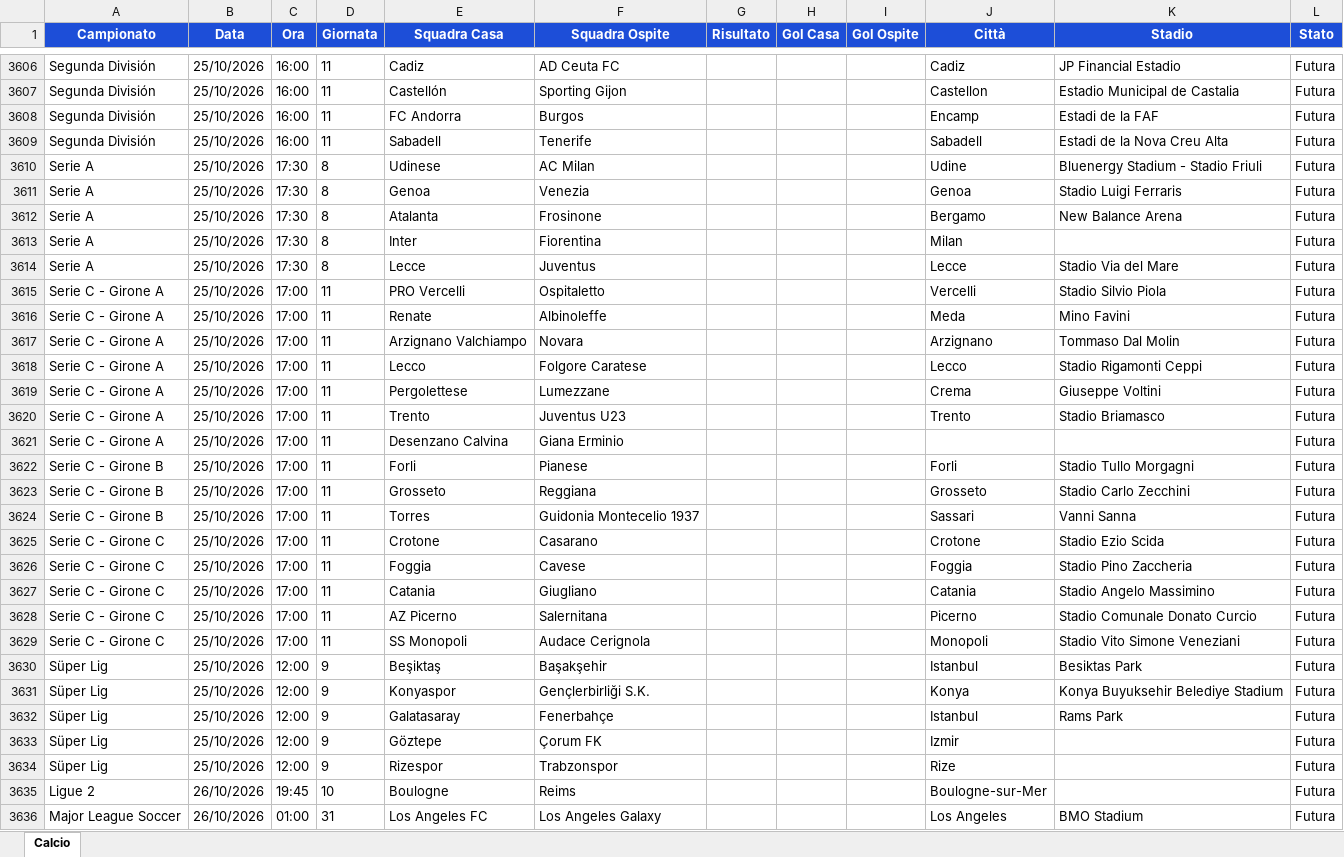
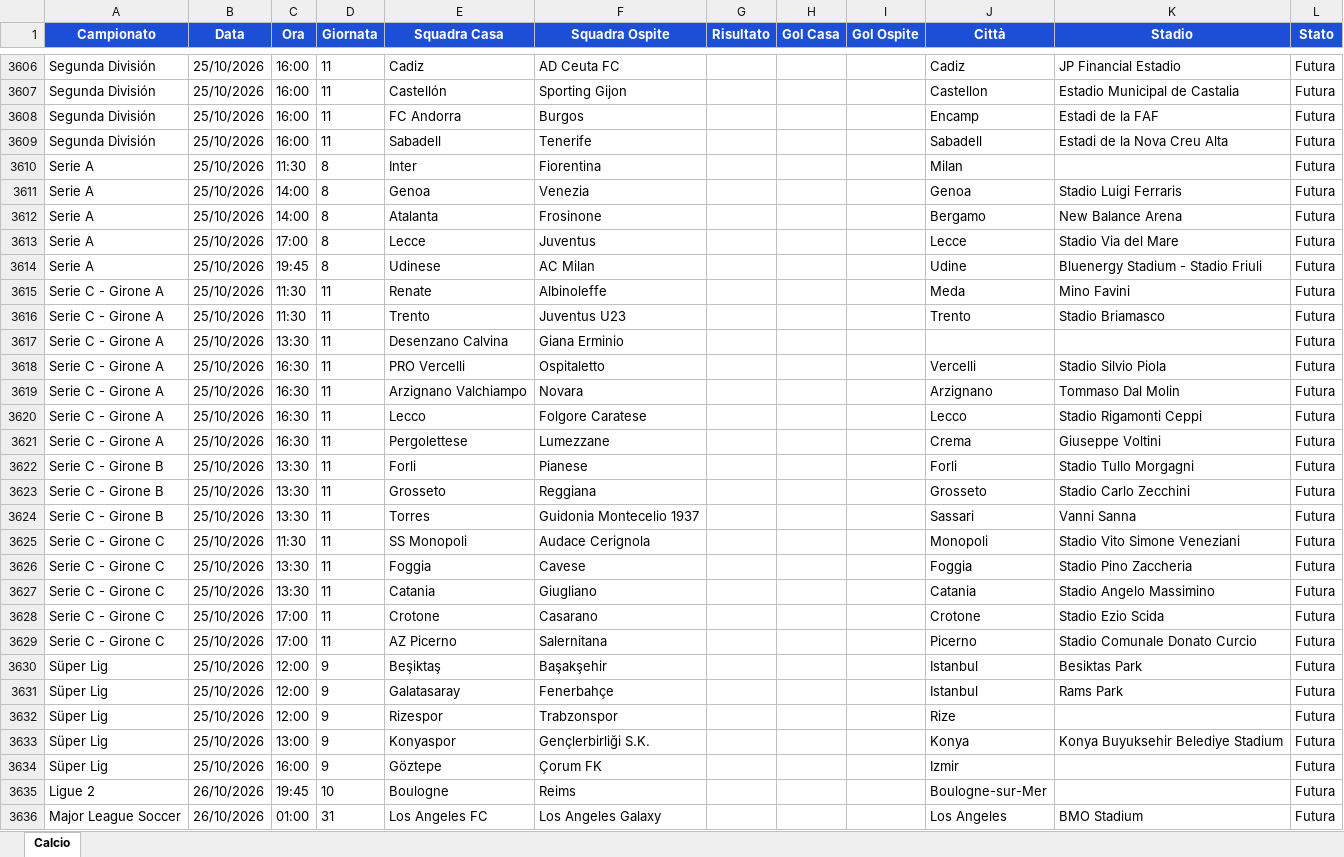
Before and after one commit to Gesss26/GesssAI-Pro---Auto, an Excel workbook: excel/GesssAI_Input.xlsx, sheet Calcio, drawn as a sheet; only a part is shown, gaps mark what is left out; values as stored, in another font and other column widths than the file's, no borders; removed rows and columns are numbered as before the commit, all else as after; the diff covers the shown part only; the diff names each change by its address in the sheet, - before the commit and + after, or states it on an @@ line.

```diff
--- a/excel/GesssAI_Input.xlsx (sheet Calcio)
+++ b/excel/GesssAI_Input.xlsx (sheet Calcio)
-C3610 (Ora): 17:30
+C3610 (Ora): 11:30
-E3610 (Squadra Casa): Udinese
+E3610 (Squadra Casa): Inter
-F3610 (Squadra Ospite): AC Milan
+F3610 (Squadra Ospite): Fiorentina
-J3610 (Città): Udine
+J3610 (Città): Milan
-K3610 (Stadio): Bluenergy Stadium - Stadio Friuli
+K3610 (Stadio): (empty)
-C3611:C3612 (Ora): 17:30
+C3611:C3612 (Ora): 14:00
-row 3613: Serie A | 25/10/2026 | 17:30 | 8 | Inter | Fiorentina |  |  |  | Milan |  | Futura
-C3613 (Ora): 17:30
+C3613 (Ora): 17:00
-row 3615: Serie C - Girone A | 25/10/2026 | 17:00 | 11 | PRO Vercelli | Ospitaletto |  |  |  | Vercelli | Stadio Silvio Piola | Futura
+row 3614: Serie A | 25/10/2026 | 19:45 | 8 | Udinese | AC Milan |  |  |  | Udine | Bluenergy Stadium - Stadio Friuli | Futura
-C3615 (Ora): 17:00
+C3615 (Ora): 11:30
+row 3616: Serie C - Girone A | 25/10/2026 | 11:30 | 11 | Trento | Juventus U23 |  |  |  | Trento | Stadio Briamasco | Futura
+row 3617: Serie C - Girone A | 25/10/2026 | 13:30 | 11 | Desenzano Calvina | Giana Erminio |  |  |  |  |  | Futura
+row 3618: Serie C - Girone A | 25/10/2026 | 16:30 | 11 | PRO Vercelli | Ospitaletto |  |  |  | Vercelli | Stadio Silvio Piola | Futura
-C3619:C3621 (Ora): 17:00
+C3619:C3621 (Ora): 16:30
-row 3620: Serie C - Girone A | 25/10/2026 | 17:00 | 11 | Trento | Juventus U23 |  |  |  | Trento | Stadio Briamasco | Futura
-row 3621: Serie C - Girone A | 25/10/2026 | 17:00 | 11 | Desenzano Calvina | Giana Erminio |  |  |  |  |  | Futura
-C3622:C3624 (Ora): 17:00
+C3622:C3624 (Ora): 13:30
+row 3625: Serie C - Girone C | 25/10/2026 | 11:30 | 11 | SS Monopoli | Audace Cerignola |  |  |  | Monopoli | Stadio Vito Simone Veneziani | Futura
+row 3626: Serie C - Girone C | 25/10/2026 | 13:30 | 11 | Foggia | Cavese |  |  |  | Foggia | Stadio Pino Zaccheria | Futura
+row 3627: Serie C - Girone C | 25/10/2026 | 13:30 | 11 | Catania | Giugliano |  |  |  | Catania | Stadio Angelo Massimino | Futura
-row 3626: Serie C - Girone C | 25/10/2026 | 17:00 | 11 | Foggia | Cavese |  |  |  | Foggia | Stadio Pino Zaccheria | Futura
-row 3627: Serie C - Girone C | 25/10/2026 | 17:00 | 11 | Catania | Giugliano |  |  |  | Catania | Stadio Angelo Massimino | Futura
-row 3629: Serie C - Girone C | 25/10/2026 | 17:00 | 11 | SS Monopoli | Audace Cerignola |  |  |  | Monopoli | Stadio Vito Simone Veneziani | Futura
-row 3631: Süper Lig | 25/10/2026 | 12:00 | 9 | Konyaspor | Gençlerbirliği S.K. |  |  |  | Konya | Konya Buyuksehir Belediye Stadium | Futura
-row 3633: Süper Lig | 25/10/2026 | 12:00 | 9 | Göztepe | Çorum FK |  |  |  | Izmir |  | Futura
+row 3633: Süper Lig | 25/10/2026 | 13:00 | 9 | Konyaspor | Gençlerbirliği S.K. |  |  |  | Konya | Konya Buyuksehir Belediye Stadium | Futura
+row 3634: Süper Lig | 25/10/2026 | 16:00 | 9 | Göztepe | Çorum FK |  |  |  | Izmir |  | Futura
```
Also changed, not shown: 12 added rows, 12 removed rows and 30 edited cells elsewhere in this sheet, 2 other files.
